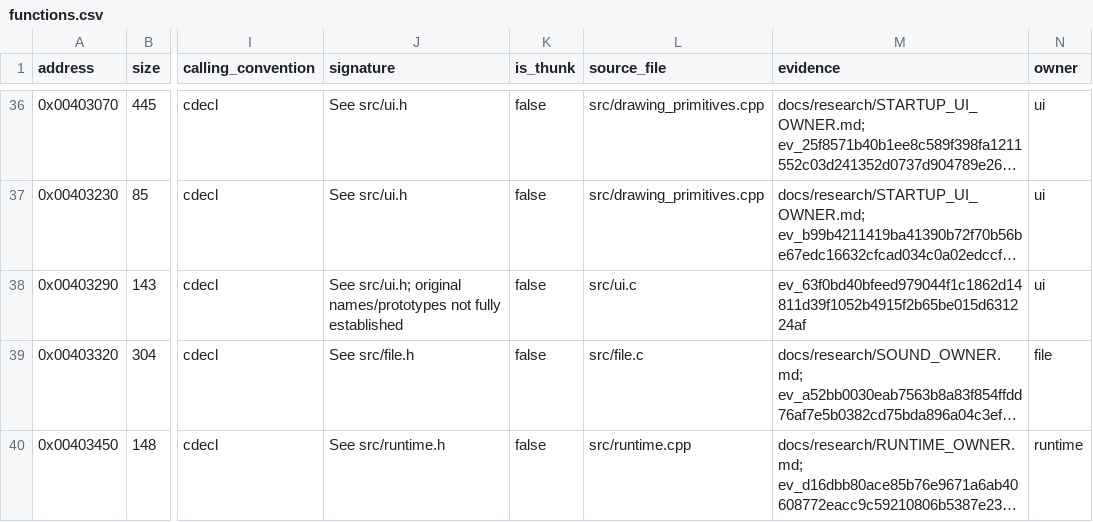
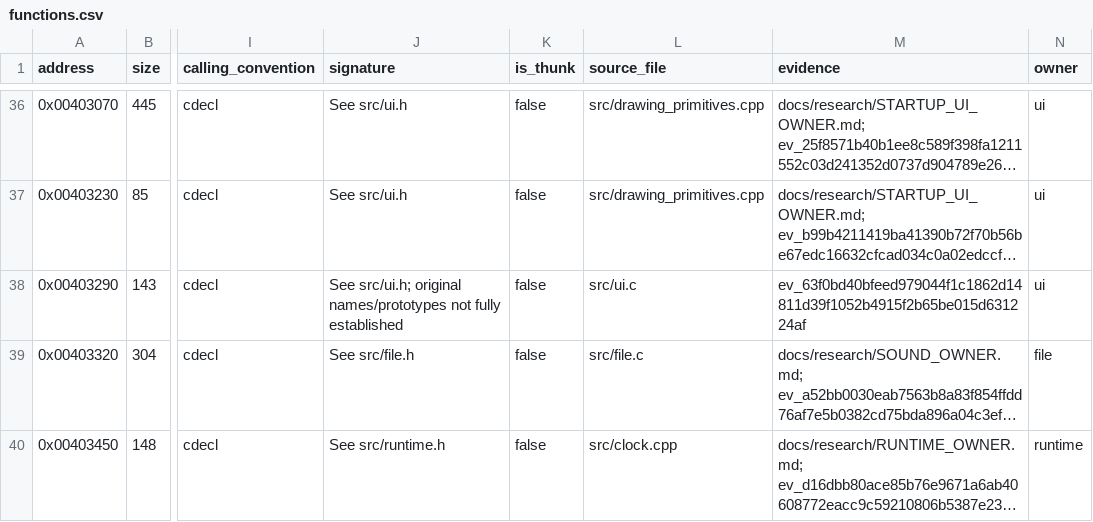
Before and after one commit to N0zoM1z0/dx-ball, a CSV file: config/functions.csv, drawn as a sheet; only a part is shown, gaps mark what is left out; long unchanged cells end in …; the diff covers the shown part only; the diff names each change by its address in the sheet, - before the commit and + after, or states it on an @@ line.

Commit message:
gpt-6.1-sol: Recover elapsed through a shared clock utility TU
Move the unchanged current-time/elapsed pair into clock.cpp and include it in native and both legacy game recipes. Two frozen VC4 objects compare all 16 functions, 352 code bindings, 389 raw relocations and four complete literal carriers. Elapsed is exact across all 81 bytes; all 13 prior exacts survive. Preserve the explicit already-nonexact paddle regression from 677/68 to 678/210 and adopt both whole objects coherently.

One maintained native build and 468 unchanged clock Oracle calls pass; 41 prior configurations, 38 companion core objects and the verified fixture cache stay fixed. Synchronize actual owner, recipe and claim receipts: all 270 authored entries across 31 closures verify at 255 exact and 15 candidates, 400 overall exacts. Preserve historical semantic scopes without rerunning the queue. Tracking and whitespace checks pass. Archive/member-verify and retire 88 temporary files, releasing 2576384 allocated bytes. No legacy relink or new game-play claim; the goal remains incomplete.

```diff
--- a/config/functions.csv
+++ b/config/functions.csv
-L40 (source_file): src/runtime.cpp
+L40 (source_file): src/clock.cpp
```
Also changed, not shown: 8 edited cells elsewhere in this file, config/implemented.csv, config/matches.csv, 15 other files.
